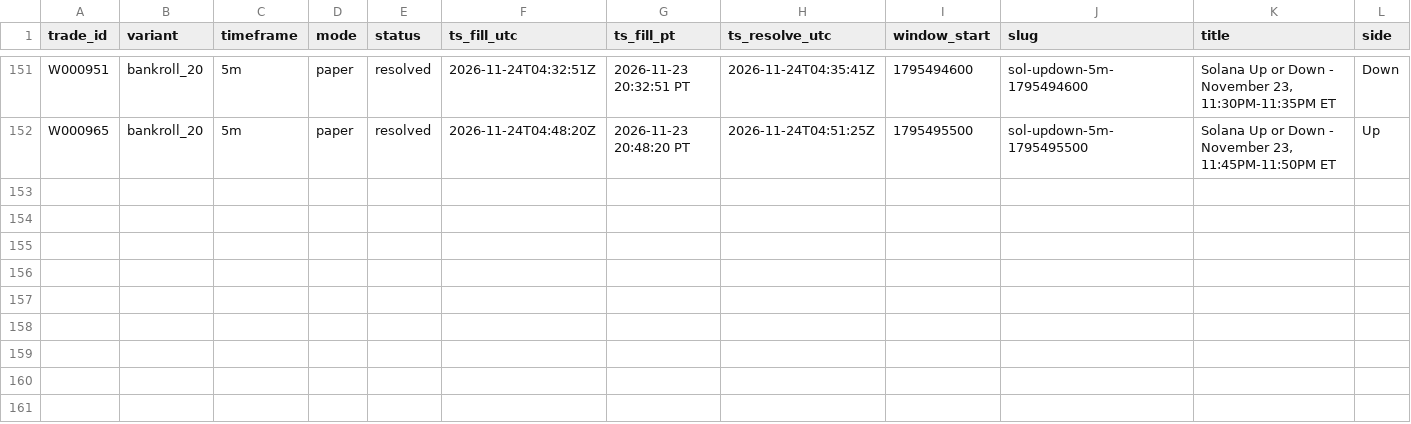
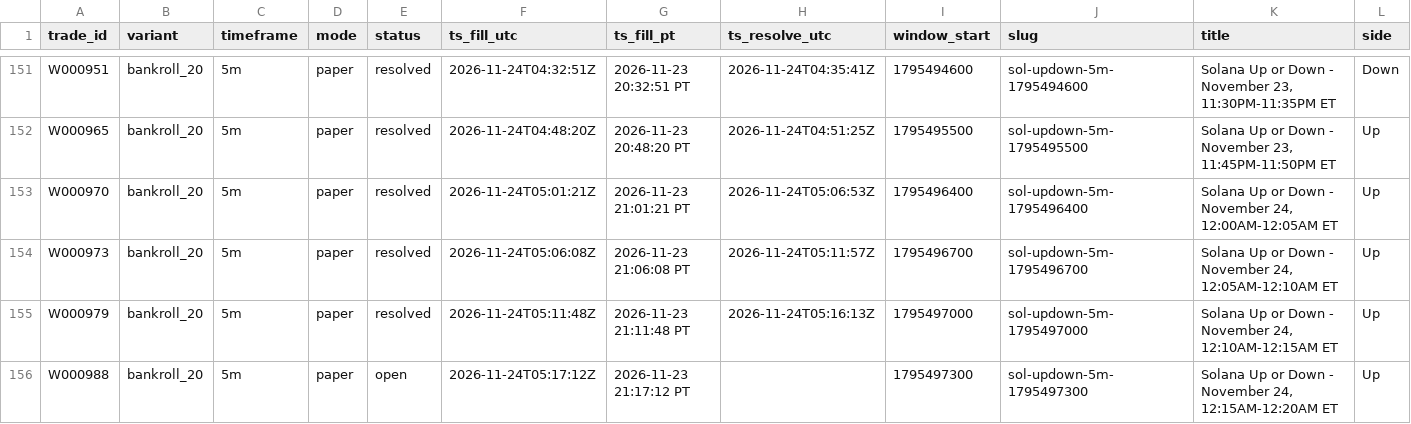
Before and after one commit to michaeldeuchar-dotcom/sol-paper-bot, a CSV file: data/week2/trades_bankroll_20.csv, drawn as a sheet; only a part is shown, gaps mark what is left out; rows hold the shown columns only; the diff names each change by its address in the sheet, - before the commit and + after, or states it on an @@ line.

```diff
--- a/data/week2/trades_bankroll_20.csv
+++ b/data/week2/trades_bankroll_20.csv
+row 153: W000970 | bankroll_20 | 5m | paper | resolved | 2026-11-24T05:01:21Z | 2026-11-23 21:01:21 PT | 2026-11-24T05:06:53Z | 1795496400 | sol-updown-5m-1795496400 | Solana Up or Down - November 24, 12:00AM-12:05AM ET | Up
+row 154: W000973 | bankroll_20 | 5m | paper | resolved | 2026-11-24T05:06:08Z | 2026-11-23 21:06:08 PT | 2026-11-24T05:11:57Z | 1795496700 | sol-updown-5m-1795496700 | Solana Up or Down - November 24, 12:05AM-12:10AM ET | Up
+row 155: W000979 | bankroll_20 | 5m | paper | resolved | 2026-11-24T05:11:48Z | 2026-11-23 21:11:48 PT | 2026-11-24T05:16:13Z | 1795497000 | sol-updown-5m-1795497000 | Solana Up or Down - November 24, 12:10AM-12:15AM ET | Up
+row 156: W000988 | bankroll_20 | 5m | paper | open | 2026-11-24T05:17:12Z | 2026-11-23 21:17:12 PT |  | 1795497300 | sol-updown-5m-1795497300 | Solana Up or Down - November 24, 12:15AM-12:20AM ET | Up
```
Also changed, not shown: data/week2/cash_out_exits.csv, data/week2/trades_auto_pick.csv, 14 other files.
